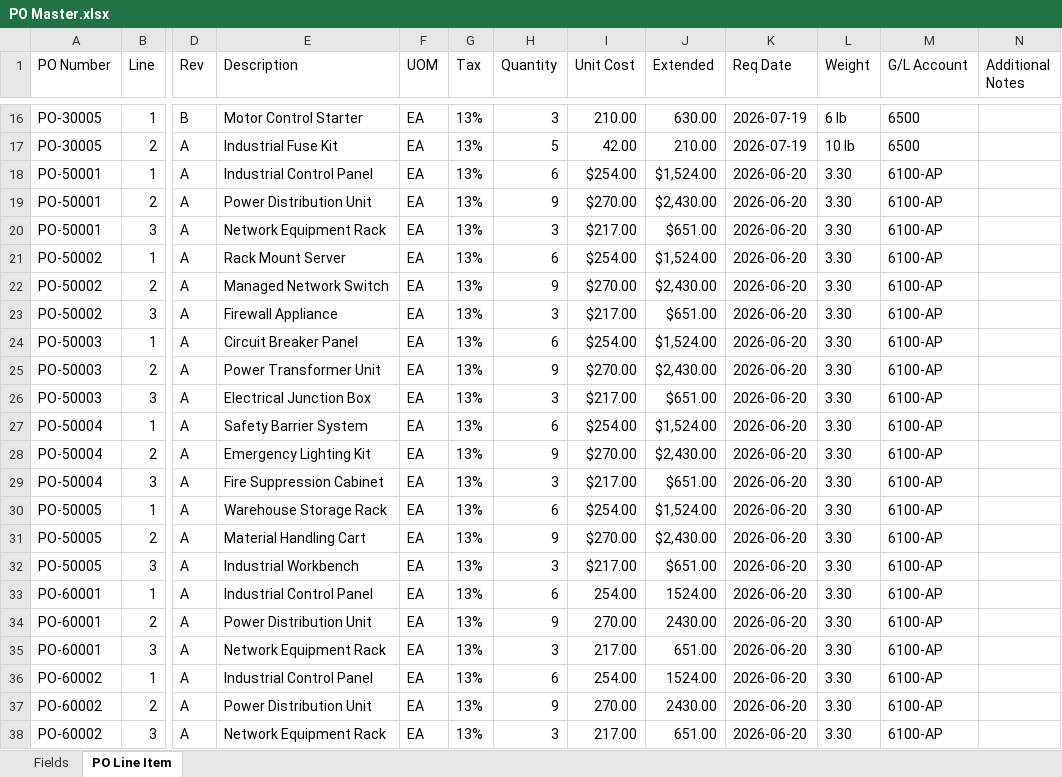
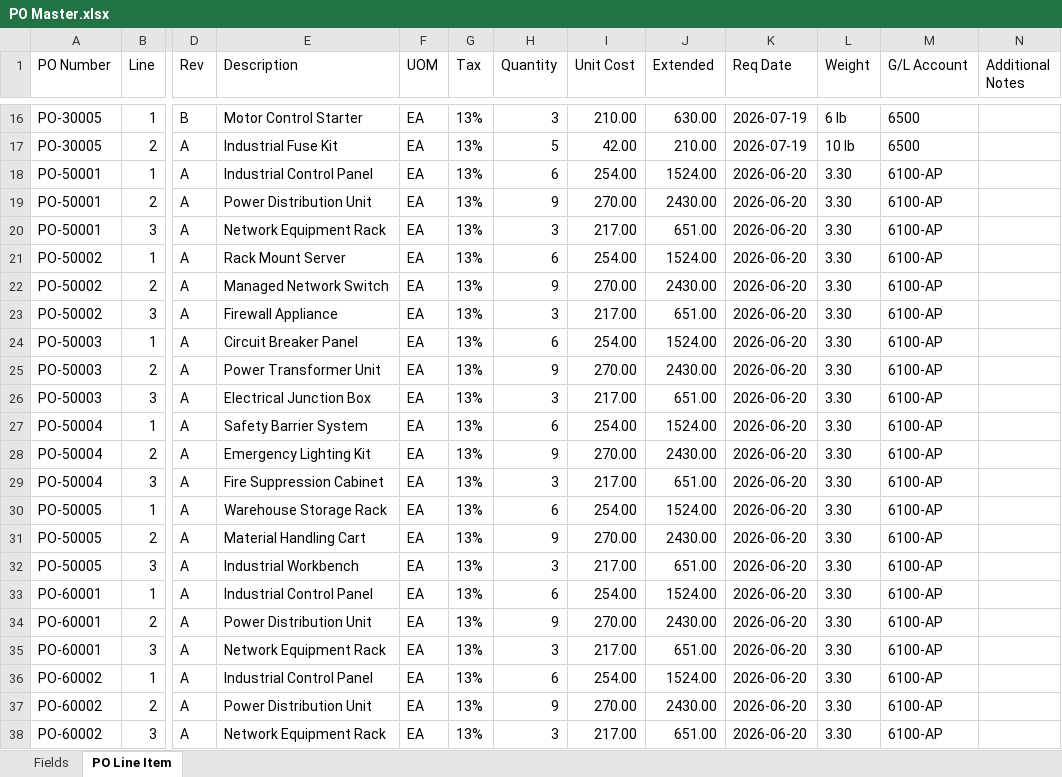
Before and after one commit to tech-ezofis-git/ezofis-app-v6, an Excel workbook: src/assets/PO Master.xlsx, sheet PO Line Item, drawn as a sheet; only a part is shown, gaps mark what is left out; values as stored, in another font and other column widths than the file's, no borders; the diff covers the shown part only; the diff names each change by its address in the sheet, - before the commit and + after, or states it on an @@ line.

Commit message:
Account Payable Step and Line Items Columns Mapping Updated

```diff
--- a/src/assets/PO Master.xlsx (sheet PO Line Item)
+++ b/src/assets/PO Master.xlsx (sheet PO Line Item)
-I18 (Unit Cost): $254.00
+I18 (Unit Cost): 254.00
-J18 (Extended): $1,524.00
+J18 (Extended): 1524.00
-I19 (Unit Cost): $270.00
+I19 (Unit Cost): 270.00
-J19 (Extended): $2,430.00
+J19 (Extended): 2430.00
-I20 (Unit Cost): $217.00
+I20 (Unit Cost): 217.00
-J20 (Extended): $651.00
+J20 (Extended): 651.00
-I21 (Unit Cost): $254.00
+I21 (Unit Cost): 254.00
-J21 (Extended): $1,524.00
+J21 (Extended): 1524.00
-I22 (Unit Cost): $270.00
+I22 (Unit Cost): 270.00
-J22 (Extended): $2,430.00
+J22 (Extended): 2430.00
-I23 (Unit Cost): $217.00
+I23 (Unit Cost): 217.00
-J23 (Extended): $651.00
+J23 (Extended): 651.00
-I24 (Unit Cost): $254.00
+I24 (Unit Cost): 254.00
-J24 (Extended): $1,524.00
+J24 (Extended): 1524.00
-I25 (Unit Cost): $270.00
+I25 (Unit Cost): 270.00
-J25 (Extended): $2,430.00
+J25 (Extended): 2430.00
-I26 (Unit Cost): $217.00
+I26 (Unit Cost): 217.00
-J26 (Extended): $651.00
+J26 (Extended): 651.00
-I27 (Unit Cost): $254.00
+I27 (Unit Cost): 254.00
-J27 (Extended): $1,524.00
+J27 (Extended): 1524.00
-I28 (Unit Cost): $270.00
+I28 (Unit Cost): 270.00
-J28 (Extended): $2,430.00
+J28 (Extended): 2430.00
-I29 (Unit Cost): $217.00
+I29 (Unit Cost): 217.00
-J29 (Extended): $651.00
+J29 (Extended): 651.00
-I30 (Unit Cost): $254.00
+I30 (Unit Cost): 254.00
-J30 (Extended): $1,524.00
+J30 (Extended): 1524.00
-I31 (Unit Cost): $270.00
+I31 (Unit Cost): 270.00
-J31 (Extended): $2,430.00
+J31 (Extended): 2430.00
-I32 (Unit Cost): $217.00
+I32 (Unit Cost): 217.00
-J32 (Extended): $651.00
+J32 (Extended): 651.00
```
Also changed, not shown: 5 added rows and 8 edited cells elsewhere in this sheet, sheet Fields, 13 other files.
